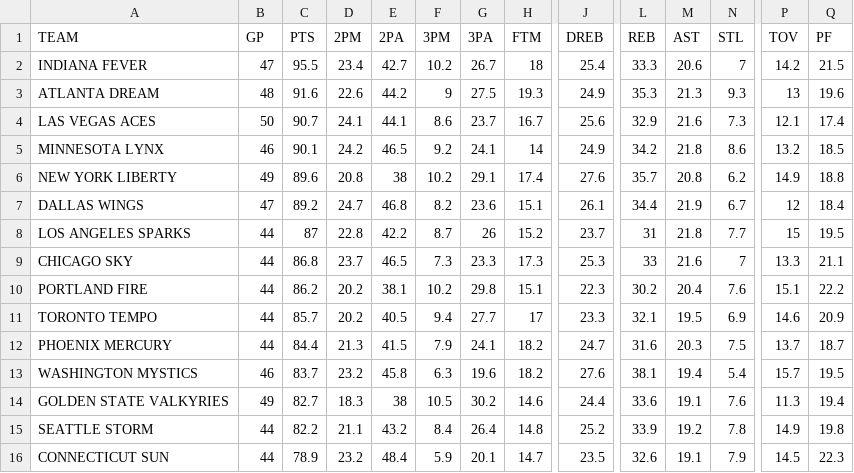
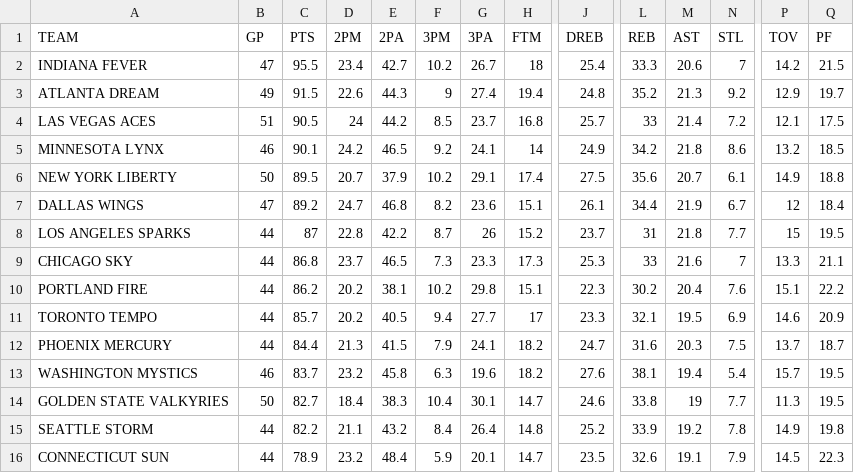
Before and after one commit to filippospol/R-bball-projects, a CSV file: bball-stats/data/WNBA-teams.csv, drawn as a sheet; only a part is shown, gaps mark what is left out; the diff covers the shown part only; the diff names each change by its address in the sheet, - before the commit and + after, or states it on an @@ line.

```diff
--- a/bball-stats/data/WNBA-teams.csv
+++ b/bball-stats/data/WNBA-teams.csv
-B3 (GP): 48
+B3 (GP): 49
-C3 (PTS): 91.6
+C3 (PTS): 91.5
-E3 (2PA): 44.2
+E3 (2PA): 44.3
-G3 (3PA): 27.5
+G3 (3PA): 27.4
-H3 (FTM): 19.3
+H3 (FTM): 19.4
-J3 (DREB): 24.9
+J3 (DREB): 24.8
-L3 (REB): 35.3
+L3 (REB): 35.2
-N3 (STL): 9.3
+N3 (STL): 9.2
-P3 (TOV): 13
+P3 (TOV): 12.9
-Q3 (PF): 19.6
+Q3 (PF): 19.7
-B4 (GP): 50
+B4 (GP): 51
-C4 (PTS): 90.7
+C4 (PTS): 90.5
-D4 (2PM): 24.1
+D4 (2PM): 24
-E4 (2PA): 44.1
+E4 (2PA): 44.2
-F4 (3PM): 8.6
+F4 (3PM): 8.5
-H4 (FTM): 16.7
+H4 (FTM): 16.8
-J4 (DREB): 25.6
+J4 (DREB): 25.7
-L4 (REB): 32.9
+L4 (REB): 33
-M4 (AST): 21.6
+M4 (AST): 21.4
-N4 (STL): 7.3
+N4 (STL): 7.2
-Q4 (PF): 17.4
+Q4 (PF): 17.5
-B6 (GP): 49
+B6 (GP): 50
-C6 (PTS): 89.6
+C6 (PTS): 89.5
-D6 (2PM): 20.8
+D6 (2PM): 20.7
-E6 (2PA): 38
+E6 (2PA): 37.9
-J6 (DREB): 27.6
+J6 (DREB): 27.5
-L6 (REB): 35.7
+L6 (REB): 35.6
-M6 (AST): 20.8
+M6 (AST): 20.7
-N6 (STL): 6.2
+N6 (STL): 6.1
-B14 (GP): 49
+B14 (GP): 50
-D14 (2PM): 18.3
+D14 (2PM): 18.4
-E14 (2PA): 38
+E14 (2PA): 38.3
-F14 (3PM): 10.5
+F14 (3PM): 10.4
-G14 (3PA): 30.2
+G14 (3PA): 30.1
-H14 (FTM): 14.6
+H14 (FTM): 14.7
-J14 (DREB): 24.4
+J14 (DREB): 24.6
-L14 (REB): 33.6
+L14 (REB): 33.8
-M14 (AST): 19.1
+M14 (AST): 19
-N14 (STL): 7.6
+N14 (STL): 7.7
-Q14 (PF): 19.4
+Q14 (PF): 19.5
```
Also changed, not shown: 2 edited cells elsewhere in this file, bball-stats/data/WNBA-players.csv, 1 other file.
